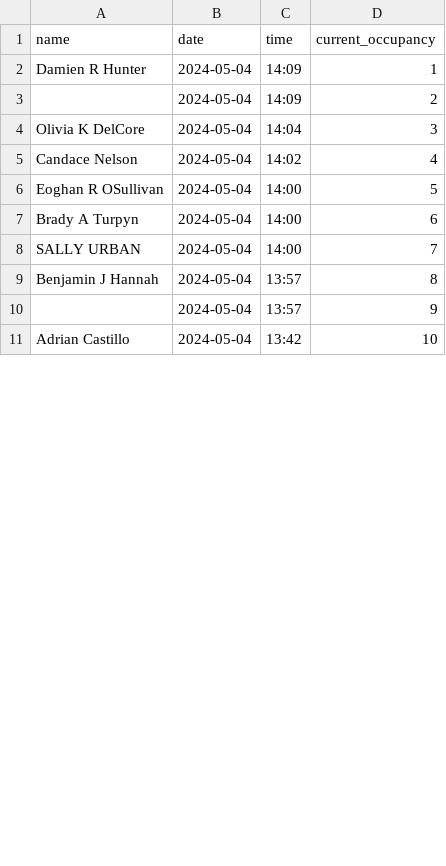
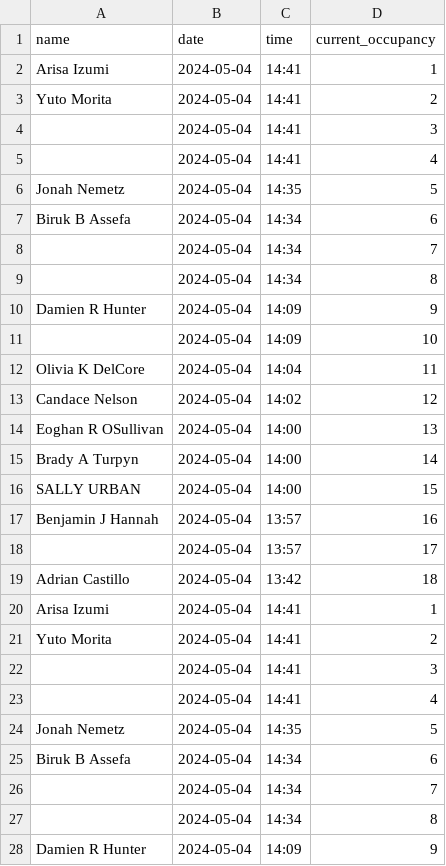
Before and after one commit to yukiouchi81/fitness-app, a CSV file: memorial/public/dataCsv.csv, drawn as a sheet; only a part is shown; the diff covers the shown part only.

```diff
--- a/memorial/public/dataCsv.csv
+++ b/memorial/public/dataCsv.csv
@@ -1,11 +1,28 @@
 name,date,time,current_occupancy
-Damien R Hunter,2024-05-04,14:09,1
-,2024-05-04,14:09,2
-Olivia K DelCore,2024-05-04,14:04,3
-Candace  Nelson,2024-05-04,14:02,4
-Eoghan R OSullivan,2024-05-04,14:00,5
-Brady A Turpyn,2024-05-04,14:00,6
-SALLY  URBAN,2024-05-04,14:00,7
-Benjamin J Hannah,2024-05-04,13:57,8
-,2024-05-04,13:57,9
-Adrian  Castillo,2024-05-04,13:42,10
+Arisa  Izumi,2024-05-04,14:41,1
+Yuto  Morita,2024-05-04,14:41,2
+,2024-05-04,14:41,3
+,2024-05-04,14:41,4
+Jonah  Nemetz,2024-05-04,14:35,5
+Biruk B Assefa,2024-05-04,14:34,6
+,2024-05-04,14:34,7
+,2024-05-04,14:34,8
+Damien R Hunter,2024-05-04,14:09,9
+,2024-05-04,14:09,10
+Olivia K DelCore,2024-05-04,14:04,11
+Candace  Nelson,2024-05-04,14:02,12
+Eoghan R OSullivan,2024-05-04,14:00,13
+Brady A Turpyn,2024-05-04,14:00,14
+SALLY  URBAN,2024-05-04,14:00,15
+Benjamin J Hannah,2024-05-04,13:57,16
+,2024-05-04,13:57,17
+Adrian  Castillo,2024-05-04,13:42,18
+Arisa  Izumi,2024-05-04,14:41,1
+Yuto  Morita,2024-05-04,14:41,2
+,2024-05-04,14:41,3
+,2024-05-04,14:41,4
+Jonah  Nemetz,2024-05-04,14:35,5
+Biruk B Assefa,2024-05-04,14:34,6
+,2024-05-04,14:34,7
+,2024-05-04,14:34,8
+Damien R Hunter,2024-05-04,14:09,9
```
Also changed, not shown: 17 added rows and 12 edited cells elsewhere in this file, 17 other files.
